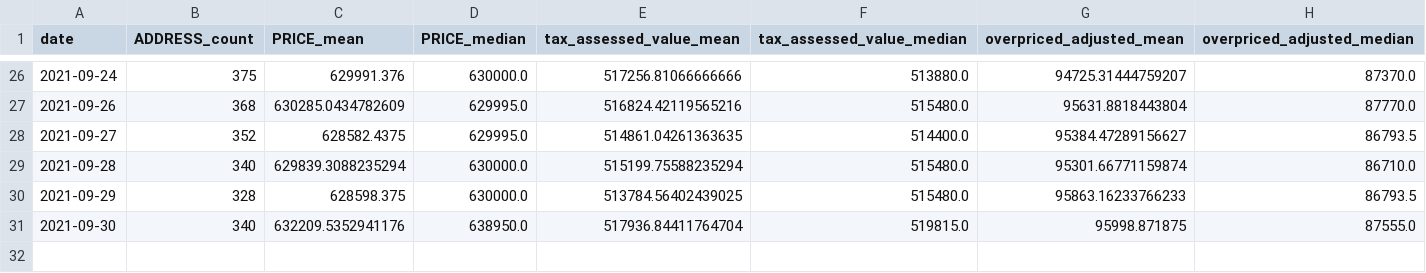
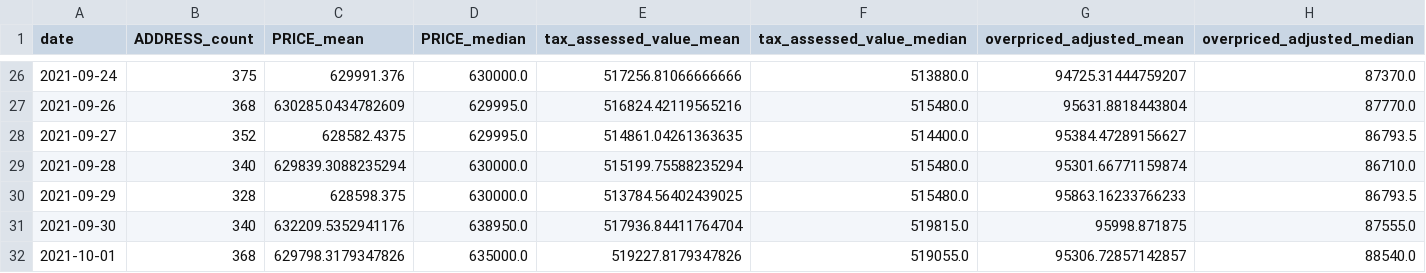
Before and after one commit to ahy3nz/yellowtail, a CSV file: output/per_day_summary.csv, drawn as a sheet; only a part is shown, gaps mark what is left out.

```diff
--- a/output/per_day_summary.csv
+++ b/output/per_day_summary.csv
@@ -31 +31,2 @@ date,ADDRESS_count,PRICE_mean,PRICE_median,tax_assessed_value_mean,tax_assessed_
 2021-09-30,340,632209.5352941176,638950.0,517936.84411764704,519815.0,95998.871875,87555.0
+2021-10-01,368,629798.3179347826,635000.0,519227.8179347826,519055.0,95306.72857142857,88540.0
```
Also changed, not shown: 1 other file.
